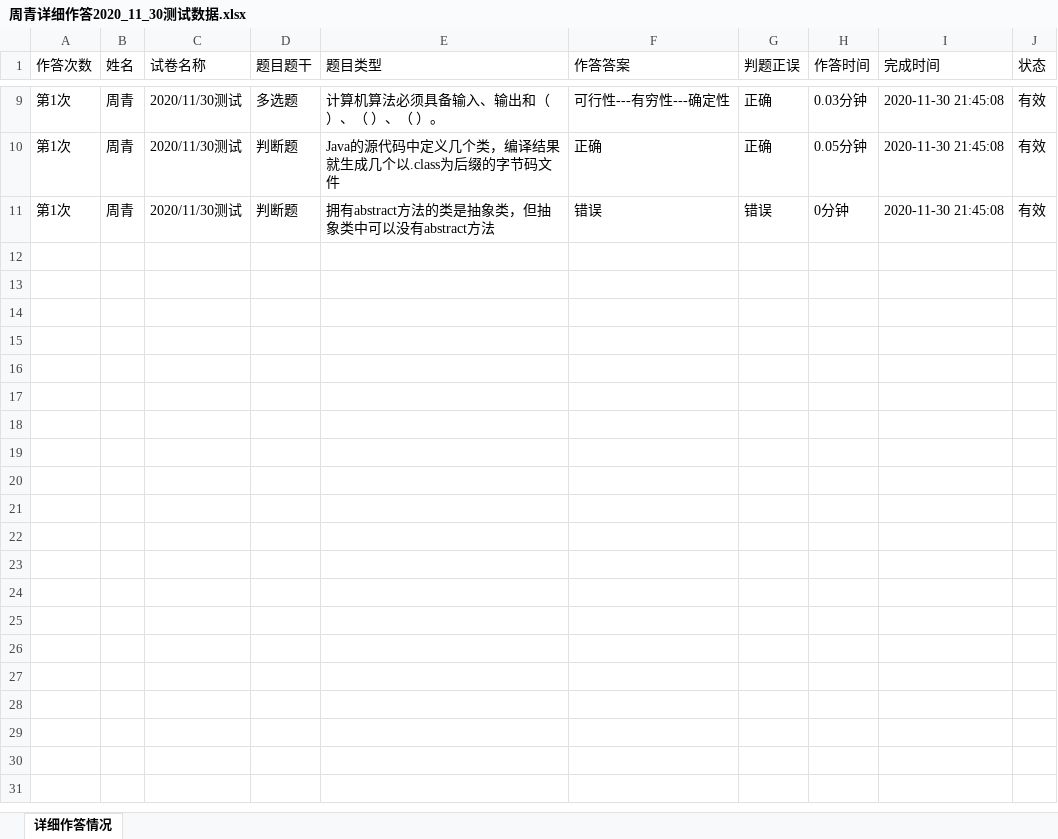
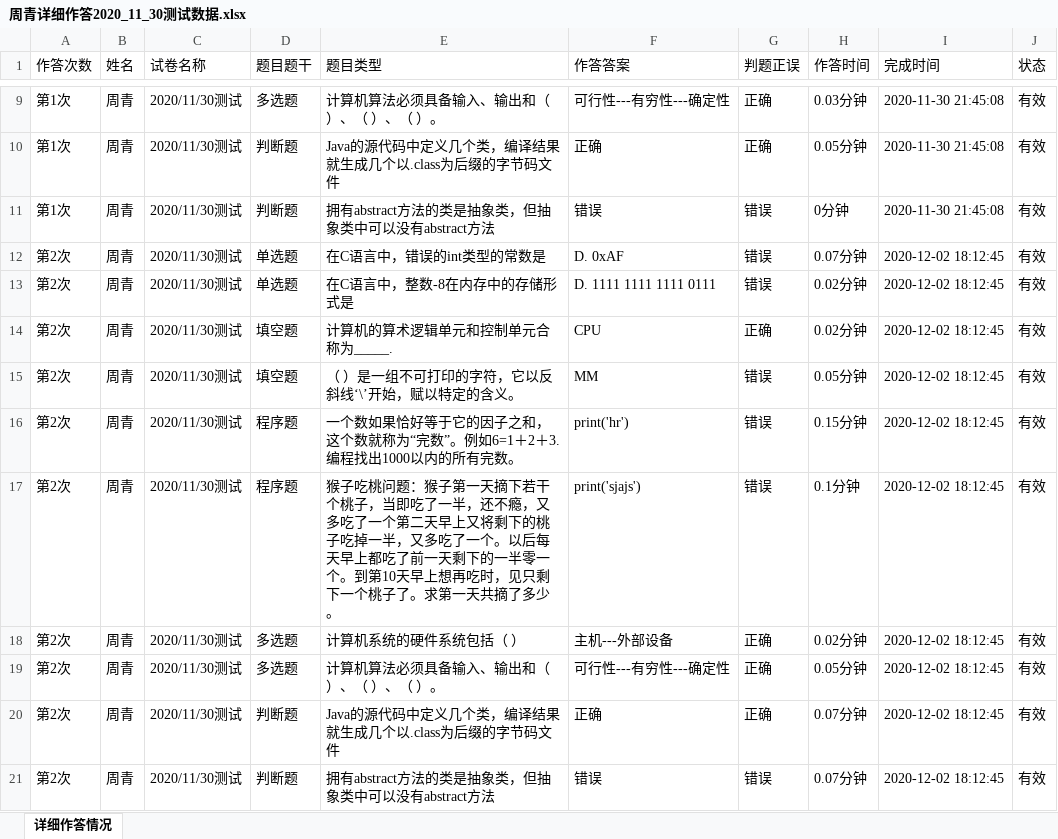
Before and after one commit to zhouqing1996/CTadvanced, an Excel workbook: backend/files/xlsx/周青详细作答2020_11_30测试数据.xlsx, sheet 详细作答情况, drawn as a sheet; only a part is shown, gaps mark what is left out; values as stored, in another font and other column widths than the file's, no borders; the diff names each change by its address in the sheet, - before the commit and + after, or states it on an @@ line.

```diff
--- a/backend/files/xlsx/周青详细作答2020_11_30测试数据.xlsx (sheet 详细作答情况)
+++ b/backend/files/xlsx/周青详细作答2020_11_30测试数据.xlsx (sheet 详细作答情况)
+row 12: 第2次 | 周青 | 2020/11/30测试 | 单选题 | 在C语言中，错误的int类型的常数是 | D. 0xAF | 错误 | 0.07分钟 | 2020-12-02 18:12:45 | 有效
+row 13: 第2次 | 周青 | 2020/11/30测试 | 单选题 | 在C语言中，整数-8在内存中的存储形式是 | D. 1111 1111 1111 0111 | 错误 | 0.02分钟 | 2020-12-02 18:12:45 | 有效
+row 14: 第2次 | 周青 | 2020/11/30测试 | 填空题 | 计算机的算术逻辑单元和控制单元合称为_____. | CPU | 正确 | 0.02分钟 | 2020-12-02 18:12:45 | 有效
+row 15: 第2次 | 周青 | 2020/11/30测试 | 填空题 | （ ）是一组不可打印的字符，它以反斜线‘\’开始，赋以特定的含义。 | MM | 错误 | 0.05分钟 | 2020-12-02 18:12:45 | 有效
+row 16: 第2次 | 周青 | 2020/11/30测试 | 程序题 | 一个数如果恰好等于它的因子之和，这个数就称为“完数”。例如6=1＋2＋3.编程找出1000以内的所有完数。 | print('hr') | 错误 | 0.15分钟 | 2020-12-02 18:12:45 | 有效
+row 17: 第2次 | 周青 | 2020/11/30测试 | 程序题 | 猴子吃桃问题：猴子第一天摘下若干个桃子，当即吃了一半，还不瘾，又多吃了一个第二天早上又将剩下的桃子吃掉一半，又多吃了一个。以后每天早上都吃了前一天剩下的一半零一个。到第10天早上想再吃时，见只剩下一个桃子了。求第一天共摘了多少。 | print('sjajs') | 错误 | 0.1分钟 | 2020-12-02 18:12:45 | 有效
+row 18: 第2次 | 周青 | 2020/11/30测试 | 多选题 | 计算机系统的硬件系统包括（ ） | 主机---外部设备 | 正确 | 0.02分钟 | 2020-12-02 18:12:45 | 有效
+row 19: 第2次 | 周青 | 2020/11/30测试 | 多选题 | 计算机算法必须具备输入、输出和（ ）、（ ）、（ ）。 | 可行性---有穷性---确定性 | 正确 | 0.05分钟 | 2020-12-02 18:12:45 | 有效
+row 20: 第2次 | 周青 | 2020/11/30测试 | 判断题 | Java的源代码中定义几个类，编译结果就生成几个以.class为后缀的字节码文件 | 正确 | 正确 | 0.07分钟 | 2020-12-02 18:12:45 | 有效
+row 21: 第2次 | 周青 | 2020/11/30测试 | 判断题 | 拥有abstract方法的类是抽象类，但抽象类中可以没有abstract方法 | 错误 | 错误 | 0.07分钟 | 2020-12-02 18:12:45 | 有效
```
Also changed, not shown: 7 other files.
